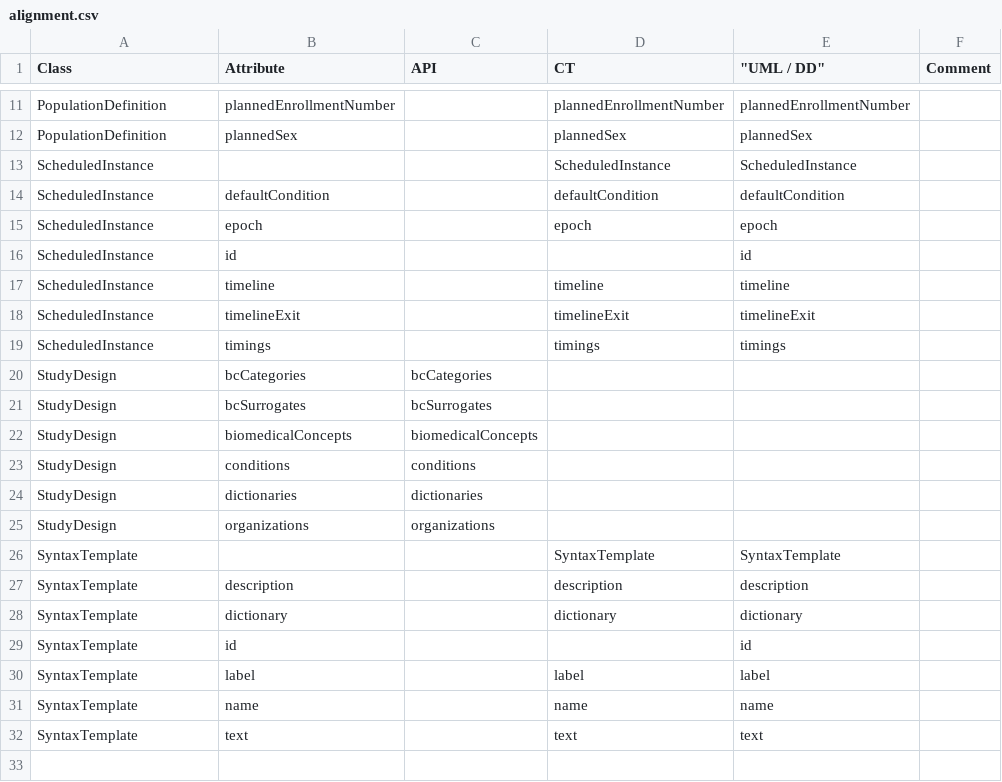
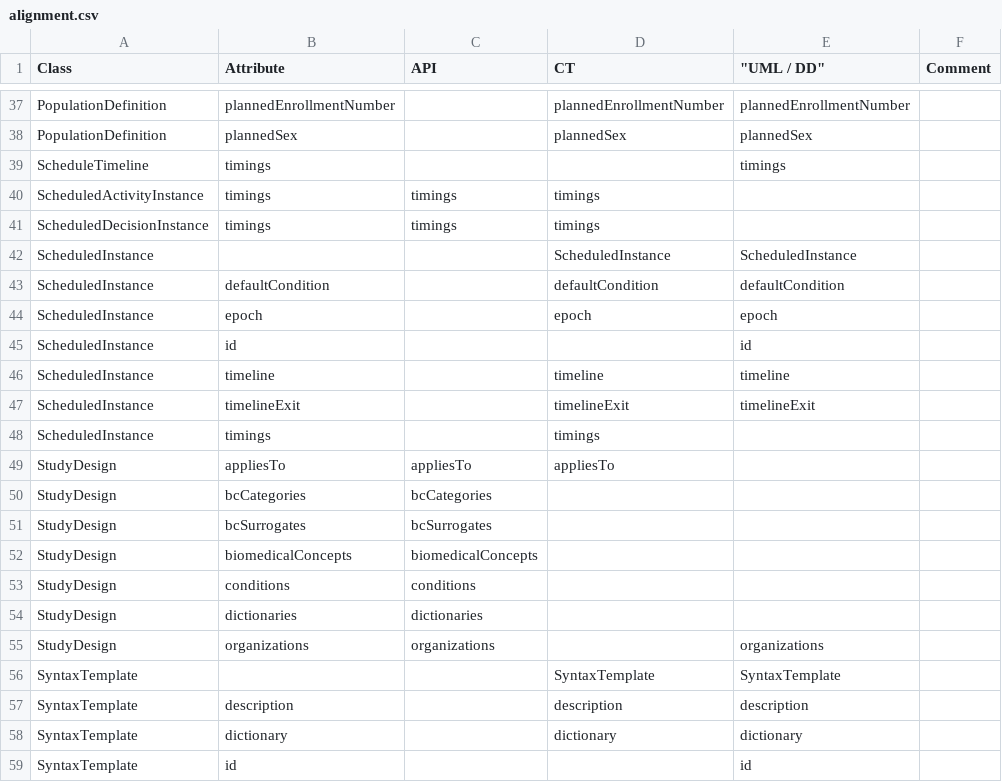
Before and after one commit to cdisc-org/DDF-RA, a CSV file: Deliverables/UML/alignment.csv, drawn as a sheet; only a part is shown, gaps mark what is left out; the shorter side is filled out with more unchanged rows; the diff covers the shown part only.

```diff
--- a/Deliverables/UML/alignment.csv
+++ b/Deliverables/UML/alignment.csv
@@ -12,2 +38,5 @@ PopulationDefinition,plannedEnrollmentNumber,,plannedEnrollmentNumber,plannedEnr
 PopulationDefinition,plannedSex,,plannedSex,plannedSex,
+ScheduleTimeline,timings,,,timings,
+ScheduledActivityInstance,timings,timings,timings,,
+ScheduledDecisionInstance,timings,timings,timings,,
 ScheduledInstance,,,ScheduledInstance,ScheduledInstance,
@@ -18,3 +47,4 @@ ScheduledInstance,timeline,,timeline,timeline,
 ScheduledInstance,timelineExit,,timelineExit,timelineExit,
-ScheduledInstance,timings,,timings,timings,
+ScheduledInstance,timings,,timings,,
+StudyDesign,appliesTo,appliesTo,appliesTo,,
 StudyDesign,bcCategories,bcCategories,,,
@@ -24,3 +54,3 @@ StudyDesign,conditions,conditions,,,
 StudyDesign,dictionaries,dictionaries,,,
-StudyDesign,organizations,organizations,,,
+StudyDesign,organizations,organizations,,organizations,
 SyntaxTemplate,,,SyntaxTemplate,SyntaxTemplate,
```
Also changed, not shown: 26 added rows elsewhere in this file, 3 other files.
